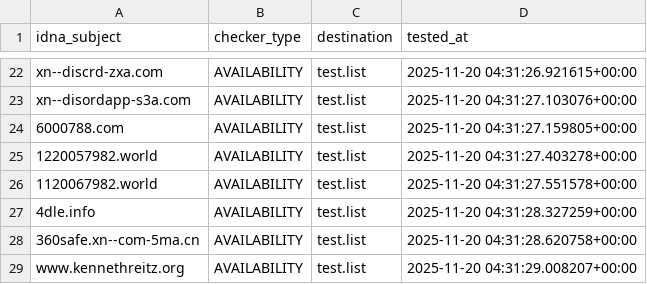
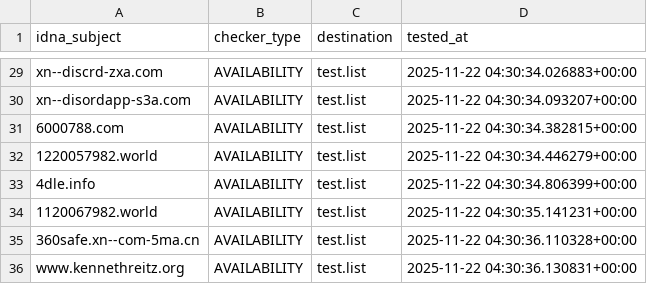
Before and after one commit to PyFunceble/ci_test, a CSV file: .pyfunceble/inactive.csv, drawn as a sheet; only a part is shown, gaps mark what is left out; removed rows and columns are numbered as before the commit, all else as after; the diff covers the shown part only; the diff names each change by its address in the sheet, - before the commit and + after, or states it on an @@ line.

```diff
--- a/.pyfunceble/inactive.csv
+++ b/.pyfunceble/inactive.csv
-D29 (tested_at): 2025-11-20 04:31:26.921615+00:00
+D29 (tested_at): 2025-11-22 04:30:34.026883+00:00
-D30 (tested_at): 2025-11-20 04:31:27.103076+00:00
+D30 (tested_at): 2025-11-22 04:30:34.093207+00:00
-D31 (tested_at): 2025-11-20 04:31:27.159805+00:00
+D31 (tested_at): 2025-11-22 04:30:34.382815+00:00
-D32 (tested_at): 2025-11-20 04:31:27.403278+00:00
+D32 (tested_at): 2025-11-22 04:30:34.446279+00:00
-row 26: 1120067982.world | AVAILABILITY | test.list | 2025-11-20 04:31:27.551578+00:00
-D33 (tested_at): 2025-11-20 04:31:28.327259+00:00
+D33 (tested_at): 2025-11-22 04:30:34.806399+00:00
+row 34: 1120067982.world | AVAILABILITY | test.list | 2025-11-22 04:30:35.141231+00:00
-D35 (tested_at): 2025-11-20 04:31:28.620758+00:00
+D35 (tested_at): 2025-11-22 04:30:36.110328+00:00
-D36 (tested_at): 2025-11-20 04:31:29.008207+00:00
+D36 (tested_at): 2025-11-22 04:30:36.130831+00:00
```
Also changed, not shown: 11 added rows, 4 removed rows and 16 edited cells elsewhere in this file, 11 other files.
